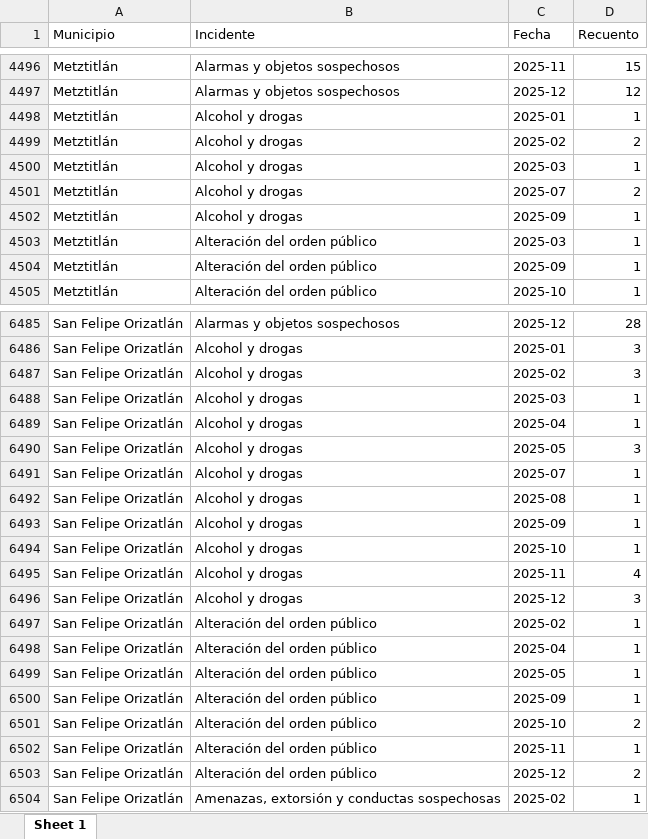
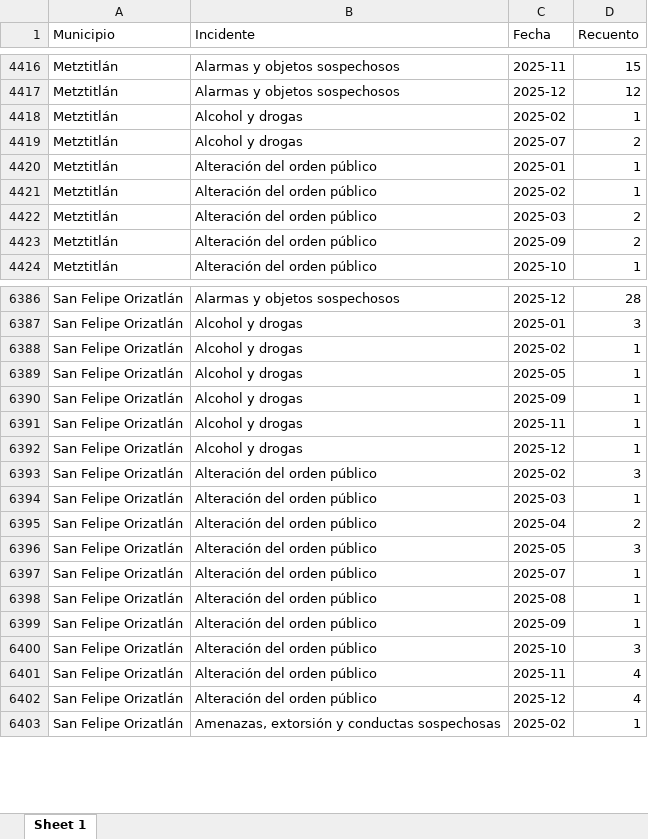
Before and after one commit to SIGEHgo/Productos_Publicos, an Excel workbook: llamadas911/outputs/Estadistica Ejercicio/Municipio/Histórico_AñoXMes_municipal.xlsx, sheet Sheet 1, drawn as a sheet; only a part is shown, gaps mark what is left out; values as stored, in another font and other column widths than the file's, no borders; removed rows and columns are numbered as before the commit, all else as after; the diff covers the shown part only; the diff names each change by its address in the sheet, - before the commit and + after, or states it on an @@ line.

```diff
--- a/llamadas911/outputs/Estadistica Ejercicio/Municipio/Histórico_AñoXMes_municipal.xlsx (sheet Sheet 1)
+++ b/llamadas911/outputs/Estadistica Ejercicio/Municipio/Histórico_AñoXMes_municipal.xlsx (sheet Sheet 1)
-C4418 (Fecha): 2025-01
+C4418 (Fecha): 2025-02
-row 4499: Metztitlán | Alcohol y drogas | 2025-02 | 2
-row 4500: Metztitlán | Alcohol y drogas | 2025-03 | 1
-B4420 (Incidente): Alcohol y drogas
+B4420 (Incidente): Alteración del orden público
-C4420 (Fecha): 2025-09
+C4420 (Fecha): 2025-01
-C4421 (Fecha): 2025-03
+C4421 (Fecha): 2025-02
+row 4422: Metztitlán | Alteración del orden público | 2025-03 | 2
-D4423 (Recuento): 1
+D4423 (Recuento): 2
-row 6487: San Felipe Orizatlán | Alcohol y drogas | 2025-02 | 3
-C6388 (Fecha): 2025-03
+C6388 (Fecha): 2025-02
-C6389 (Fecha): 2025-04
+C6389 (Fecha): 2025-05
-row 6490: San Felipe Orizatlán | Alcohol y drogas | 2025-05 | 3
-row 6491: San Felipe Orizatlán | Alcohol y drogas | 2025-07 | 1
-row 6492: San Felipe Orizatlán | Alcohol y drogas | 2025-08 | 1
-C6391 (Fecha): 2025-10
+C6391 (Fecha): 2025-11
-C6392 (Fecha): 2025-11
+C6392 (Fecha): 2025-12
-D6392 (Recuento): 4
+D6392 (Recuento): 1
-B6393 (Incidente): Alcohol y drogas
+B6393 (Incidente): Alteración del orden público
-C6393 (Fecha): 2025-12
+C6393 (Fecha): 2025-02
-C6394 (Fecha): 2025-02
+C6394 (Fecha): 2025-03
+row 6395: San Felipe Orizatlán | Alteración del orden público | 2025-04 | 2
+row 6396: San Felipe Orizatlán | Alteración del orden público | 2025-05 | 3
-C6397 (Fecha): 2025-04
+C6397 (Fecha): 2025-07
-C6398 (Fecha): 2025-05
+C6398 (Fecha): 2025-08
-D6400 (Recuento): 2
+D6400 (Recuento): 3
-D6401 (Recuento): 1
+D6401 (Recuento): 4
-D6402 (Recuento): 2
+D6402 (Recuento): 4
```
Also changed, not shown: 18 added rows, 172 removed rows and 857 edited cells elsewhere in this sheet, llamadas911/outputs/Estadistica Ejercicio/Municipio/Tabla_DiaXHora_municipal.xlsx, 2 other files.
